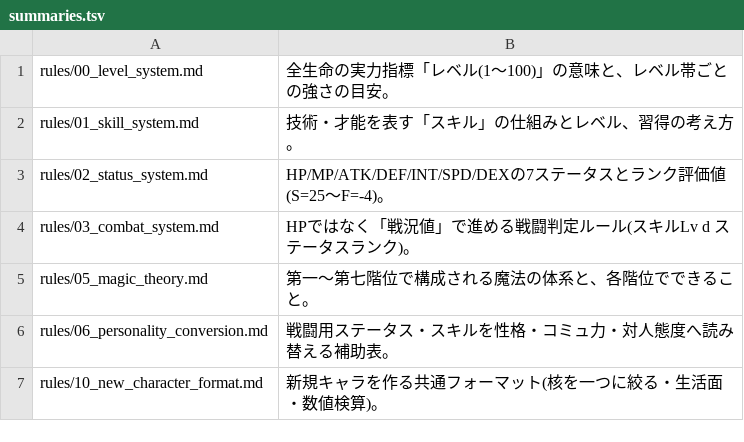
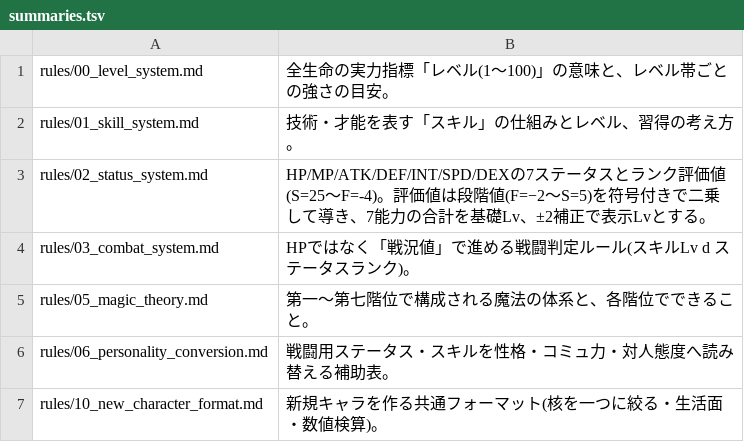
Before and after one commit to akisumann/123, a TSV file: tools/summaries.tsv, drawn as a sheet; only a part is shown.

```diff
--- a/tools/summaries.tsv
+++ b/tools/summaries.tsv
@@ -2,3 +2,3 @@ rules/00_level_system.md	全生命の実力指標「レベル(1〜100)」の意
 rules/01_skill_system.md	技術・才能を表す「スキル」の仕組みとレベル、習得の考え方。
-rules/02_status_system.md	HP/MP/ATK/DEF/INT/SPD/DEXの7ステータスとランク評価値(S=25〜F=-4)。
+rules/02_status_system.md	HP/MP/ATK/DEF/INT/SPD/DEXの7ステータスとランク評価値(S=25〜F=-4)。評価値は段階値(F=−2〜S=5)を符号付きで二乗して導き、7能力の合計を基礎Lv、±2補正で表示Lvとする。
 rules/03_combat_system.md	HPではなく「戦況値」で進める戦闘判定ルール(スキルLv d ステータスランク)。
```
Also changed, not shown: 4 other files.
